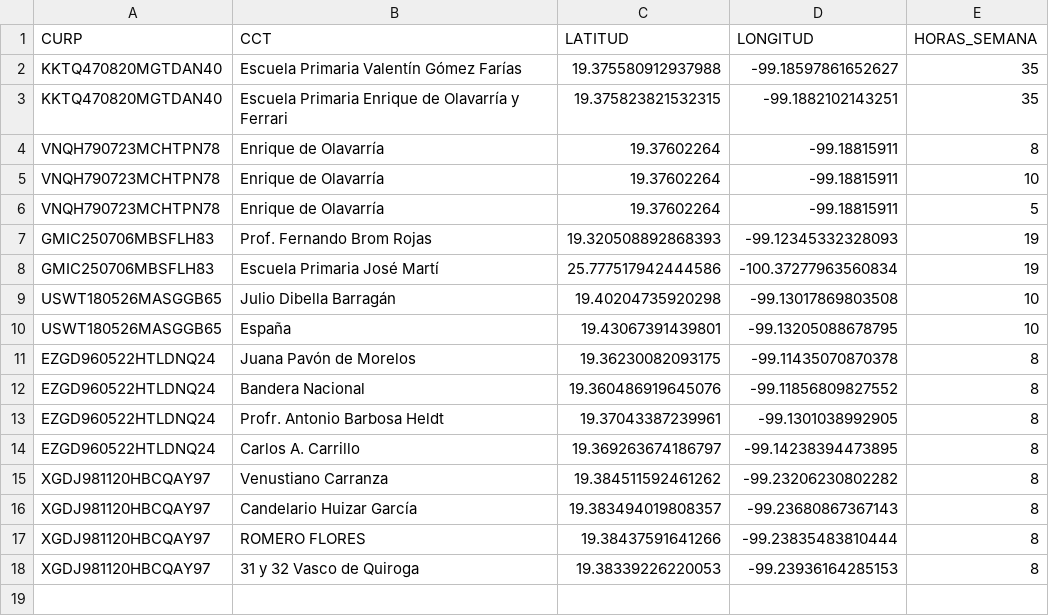
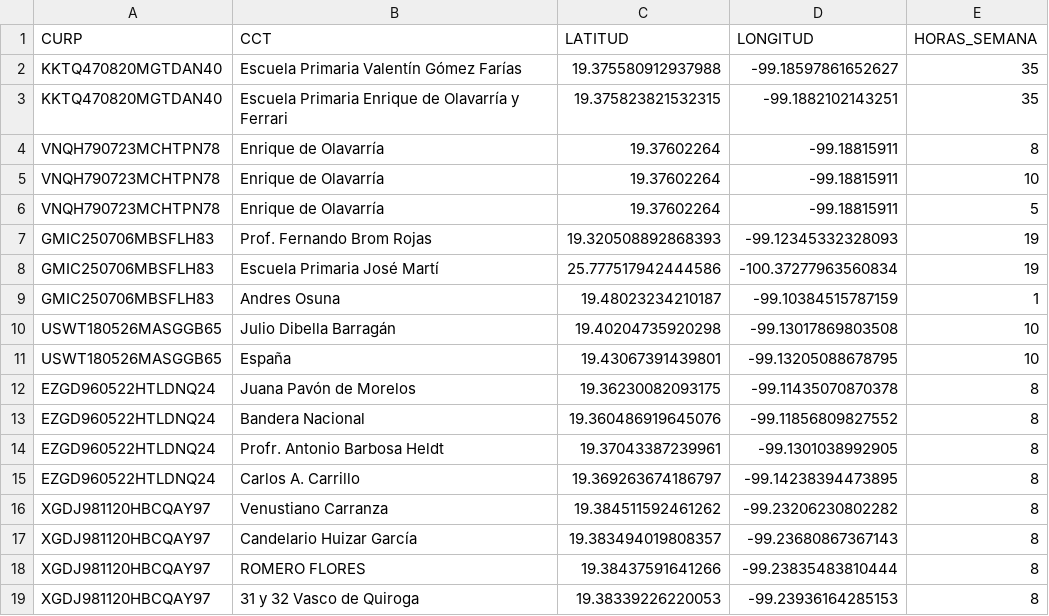
Before and after one commit to Unwanted2122/practica_isocronas, a CSV file: base_1.csv, drawn as a sheet.

```diff
--- a/base_1.csv
+++ b/base_1.csv
@@ -8,2 +8,3 @@ GMIC250706MBSFLH83,Prof. Fernando Brom Rojas,19.320508892868393,-99.123453323280
 GMIC250706MBSFLH83,Escuela Primaria José Martí,25.777517942444586,-100.37277963560834,19
+GMIC250706MBSFLH83,Andres Osuna,19.48023234210187,-99.10384515787159,1
 USWT180526MASGGB65,Julio Dibella Barragán,19.40204735920298,-99.13017869803508,10
```
Also changed, not shown: 6 other files.
